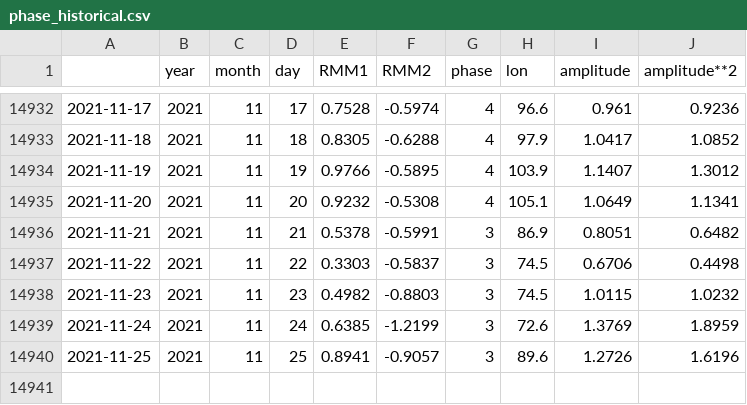
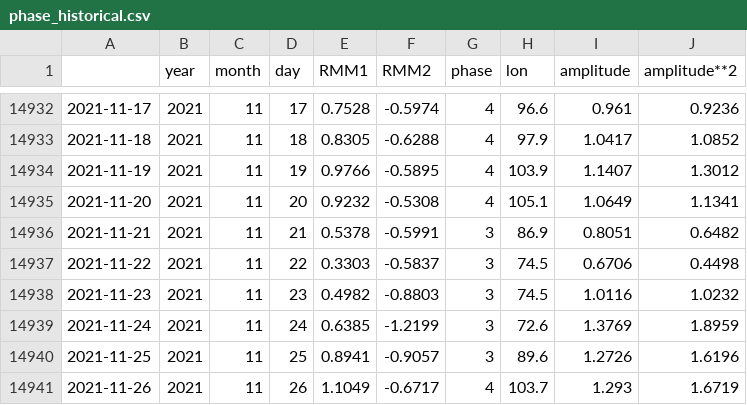
Before and after one commit to nram812/cpp, a CSV file: data/mjo_data/phase_historical.csv, drawn as a sheet; only a part is shown, gaps mark what is left out.

```diff
--- a/data/mjo_data/phase_historical.csv
+++ b/data/mjo_data/phase_historical.csv
@@ -14937,4 +14937,5 @@
 2021-11-22,2021,11,22,0.3303,-0.5837,3,74.5,0.6706,0.4498
-2021-11-23,2021,11,23,0.4982,-0.8803,3,74.5,1.0115,1.0232
+2021-11-23,2021,11,23,0.4982,-0.8803,3,74.5,1.0116,1.0232
 2021-11-24,2021,11,24,0.6385,-1.2199,3,72.6,1.3769,1.8959
 2021-11-25,2021,11,25,0.8941,-0.9057,3,89.6,1.2726,1.6196
+2021-11-26,2021,11,26,1.1049,-0.6717,4,103.7,1.293,1.6719
```
Also changed, not shown: data/mjo_data/phase_recent.csv, indices/data/daily_soi.csv, 2 other files.
